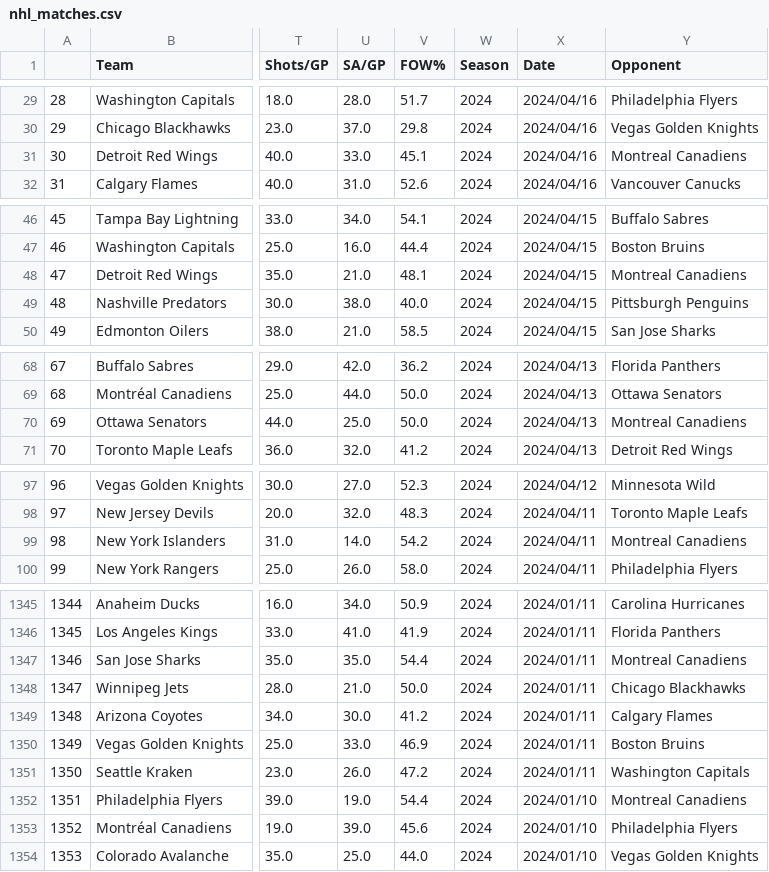
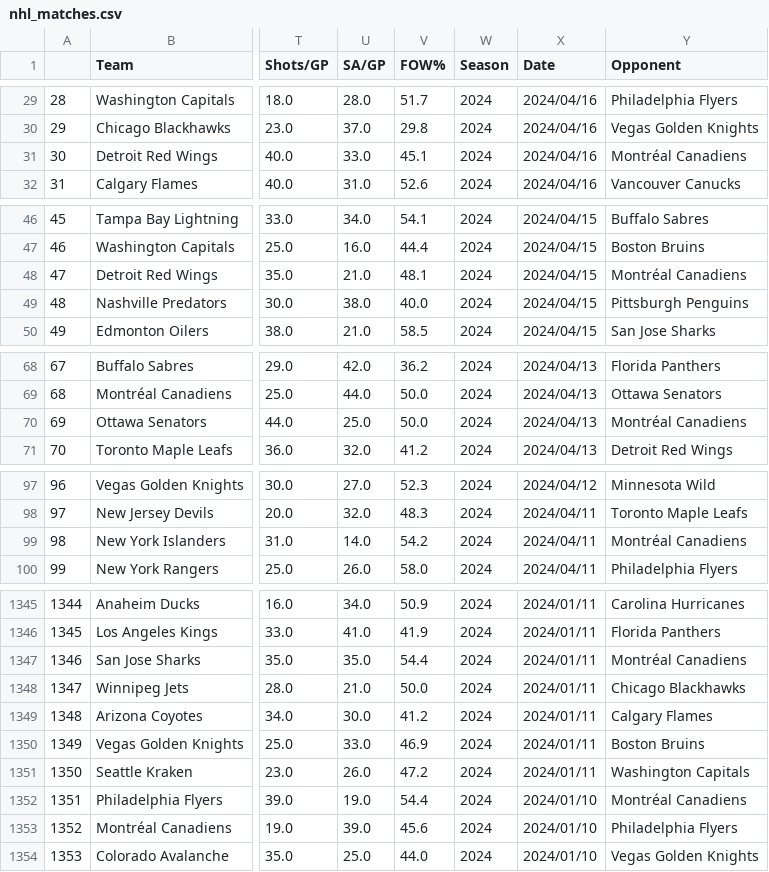
Before and after one commit to Adreet21/Hockey-match-predictor, a CSV file: server/nhl_matches.csv, drawn as a sheet; only a part is shown, gaps mark what is left out; the diff covers the shown part only; the diff names each change by its address in the sheet, - before the commit and + after, or states it on an @@ line.

```diff
--- a/server/nhl_matches.csv
+++ b/server/nhl_matches.csv
-Y31 (Opponent): Montreal Canadiens
+Y31 (Opponent): Montréal Canadiens
-Y48 (Opponent): Montreal Canadiens
+Y48 (Opponent): Montréal Canadiens
-Y70 (Opponent): Montreal Canadiens
+Y70 (Opponent): Montréal Canadiens
-Y99 (Opponent): Montreal Canadiens
+Y99 (Opponent): Montréal Canadiens
-Y1347 (Opponent): Montreal Canadiens
+Y1347 (Opponent): Montréal Canadiens
-Y1352 (Opponent): Montreal Canadiens
+Y1352 (Opponent): Montréal Canadiens
```
Also changed, not shown: 158 edited cells elsewhere in this file, 5 other files.
